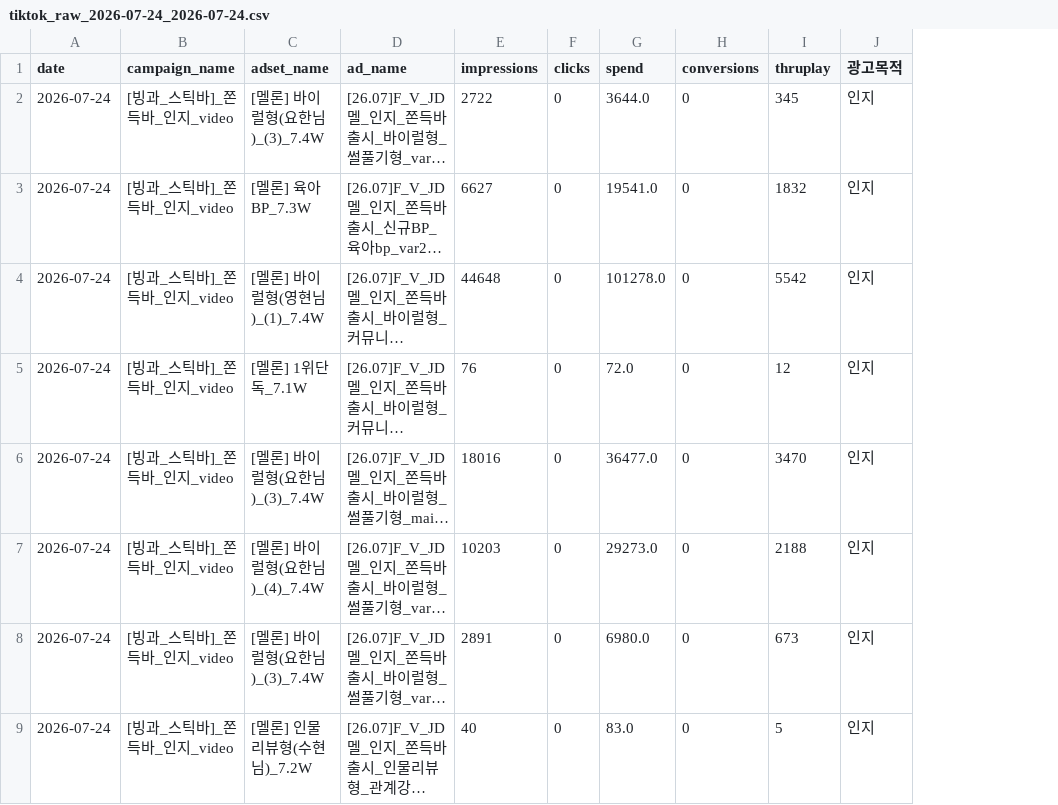
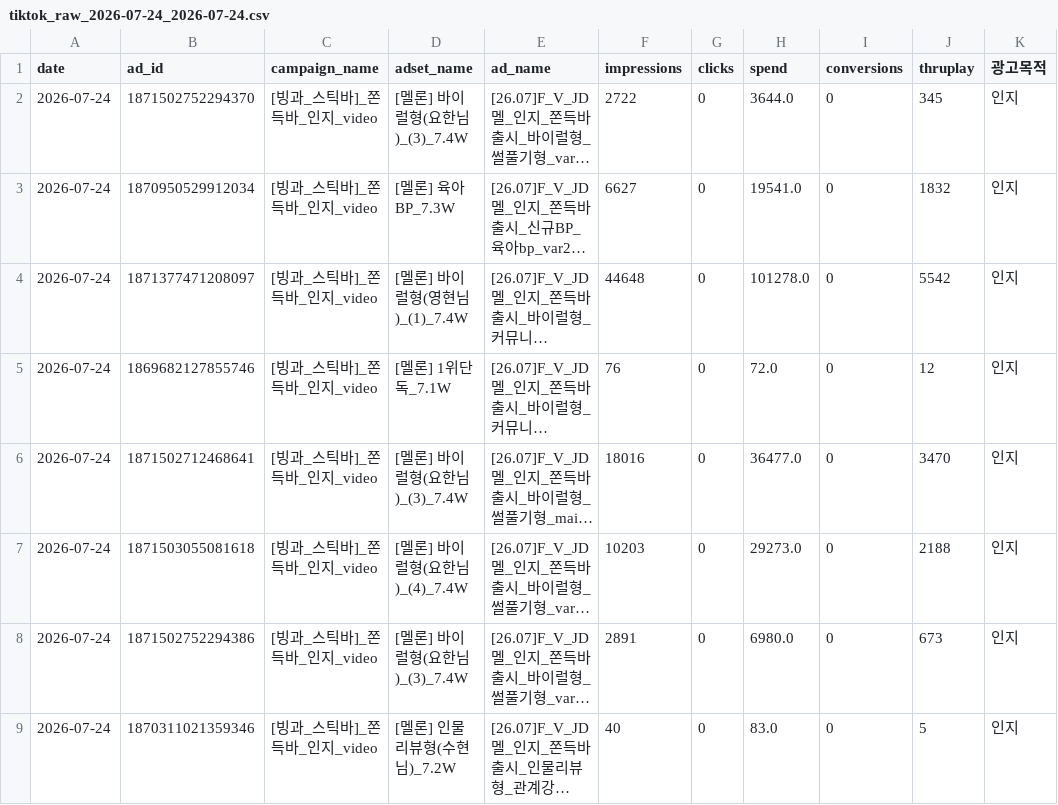
Before and after one commit to sonyg-ops/lalasweet-icecream-dashboard, a CSV file: data/tiktok_raw_2026-07-24_2026-07-24.csv, drawn as a sheet; only a part is shown; long unchanged cells end in …; the diff names each change by its address in the sheet, - before the commit and + after, or states it on an @@ line.

```diff
--- a/data/tiktok_raw_2026-07-24_2026-07-24.csv
+++ b/data/tiktok_raw_2026-07-24_2026-07-24.csv
+column B (ad_id), rows 2-9: 1871502752294370 | 1870950529912034 | 1871377471208097 | 1869682127855746 | 1871502712468641 | 1871503055081618 | 1871502752294386 | 1870311021359346
```
Also changed, not shown: data/meta_raw_2026-07-24_2026-07-24.csv, 6 other files.
